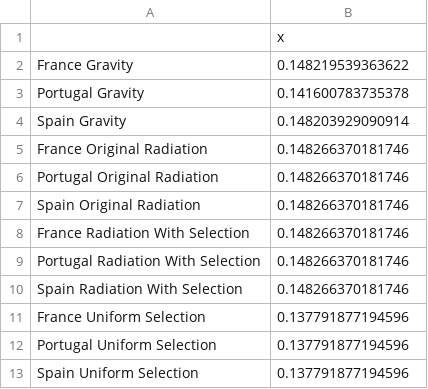
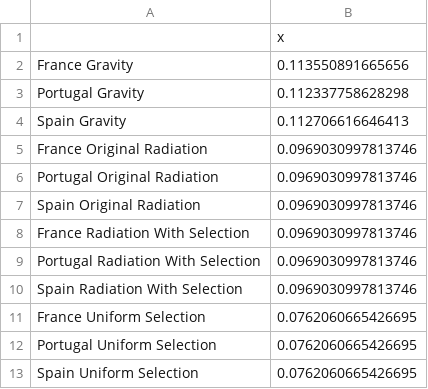
Before and after one commit to SEEG-Oxford/ebola-spread, a CSV file: weightings.csv, drawn as a sheet.

Commit message:
Updated WHO data and regional risk plots as of 2015-07-23

```diff
--- a/weightings.csv
+++ b/weightings.csv
@@ -1,13 +1,13 @@
 "","x"
-"France Gravity",0.148219539363622
-"Portugal Gravity",0.141600783735378
-"Spain Gravity",0.148203929090914
-"France Original Radiation",0.148266370181746
-"Portugal Original Radiation",0.148266370181746
-"Spain Original Radiation",0.148266370181746
-"France Radiation With Selection",0.148266370181746
-"Portugal Radiation With Selection",0.148266370181746
-"Spain Radiation With Selection",0.148266370181746
-"France Uniform Selection",0.137791877194596
-"Portugal Uniform Selection",0.137791877194596
-"Spain Uniform Selection",0.137791877194596
+"France Gravity",0.113550891665656
+"Portugal Gravity",0.112337758628298
+"Spain Gravity",0.112706616646413
+"France Original Radiation",0.0969030997813746
+"Portugal Original Radiation",0.0969030997813746
+"Spain Original Radiation",0.0969030997813746
+"France Radiation With Selection",0.0969030997813746
+"Portugal Radiation With Selection",0.0969030997813746
+"Spain Radiation With Selection",0.0969030997813746
+"France Uniform Selection",0.0762060665426695
+"Portugal Uniform Selection",0.0762060665426695
+"Spain Uniform Selection",0.0762060665426695
```
Also changed, not shown: 52 other files.
